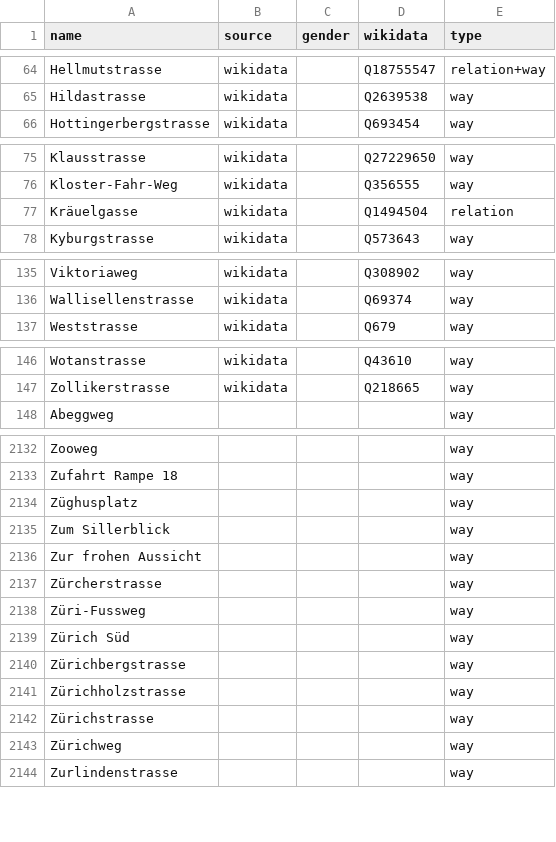
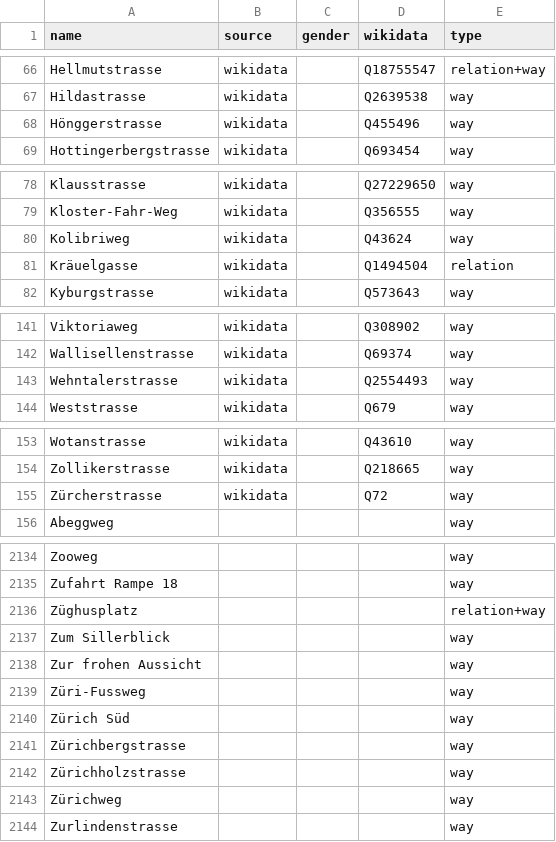
Before and after one commit to EqualStreetNames/equalstreetnames-zurich, a CSV file: data/other.csv, drawn as a sheet; only a part is shown, gaps mark what is left out; the diff covers the shown part only.

```diff
--- a/data/other.csv
+++ b/data/other.csv
@@ -65,2 +67,3 @@ Hellmutstrasse,wikidata,,Q18755547,relation+way
 Hildastrasse,wikidata,,Q2639538,way
+Hönggerstrasse,wikidata,,Q455496,way
 Hottingerbergstrasse,wikidata,,Q693454,way
@@ -76,2 +79,3 @@ Klausstrasse,wikidata,,Q27229650,way
 Kloster-Fahr-Weg,wikidata,,Q356555,way
+Kolibriweg,wikidata,,Q43624,way
 Kräuelgasse,wikidata,,Q1494504,relation
@@ -136,2 +142,3 @@ Viktoriaweg,wikidata,,Q308902,way
 Wallisellenstrasse,wikidata,,Q69374,way
+Wehntalerstrasse,wikidata,,Q2554493,way
 Weststrasse,wikidata,,Q679,way
@@ -147,2 +154,3 @@ Wotanstrasse,wikidata,,Q43610,way
 Zollikerstrasse,wikidata,,Q218665,way
+Zürcherstrasse,wikidata,,Q72,way
 Abeggweg,,,,way
@@ -2133,6 +2135,5 @@ Zooweg,,,,way
 "Zufahrt Rampe 18",,,,way
-Züghusplatz,,,,way
+Züghusplatz,,,,relation+way
 "Zum Sillerblick",,,,way
 "Zur frohen Aussicht",,,,way
-Zürcherstrasse,,,,way
 Züri-Fussweg,,,,way
@@ -2141,3 +2142,2 @@ Zürichbergstrasse,,,,way
 Zürichholzstrasse,,,,way
-Zürichstrasse,,,,way
 Zürichweg,,,,way
```
Also changed, not shown: 14 added rows, 15 removed rows and 6 edited cells elsewhere in this file, data/gender.csv, 3 other files.
